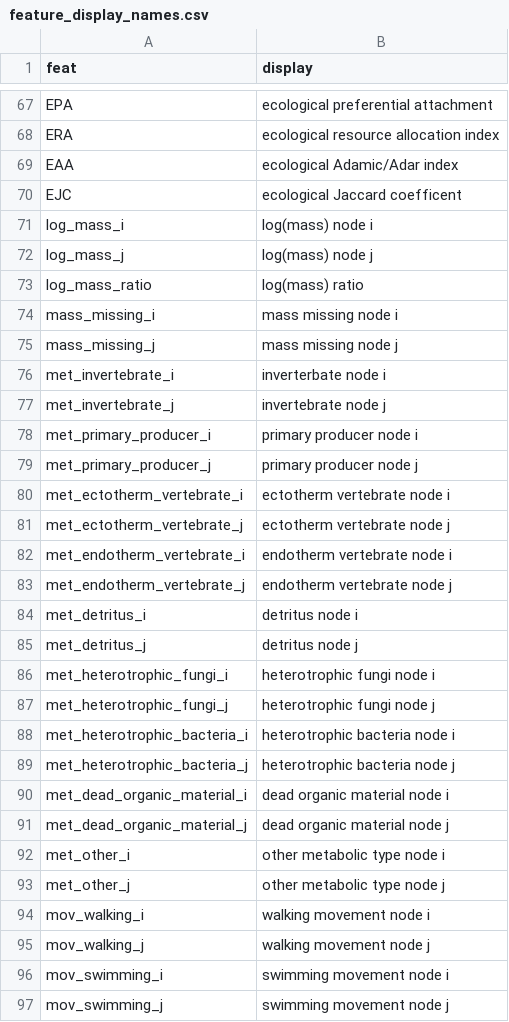
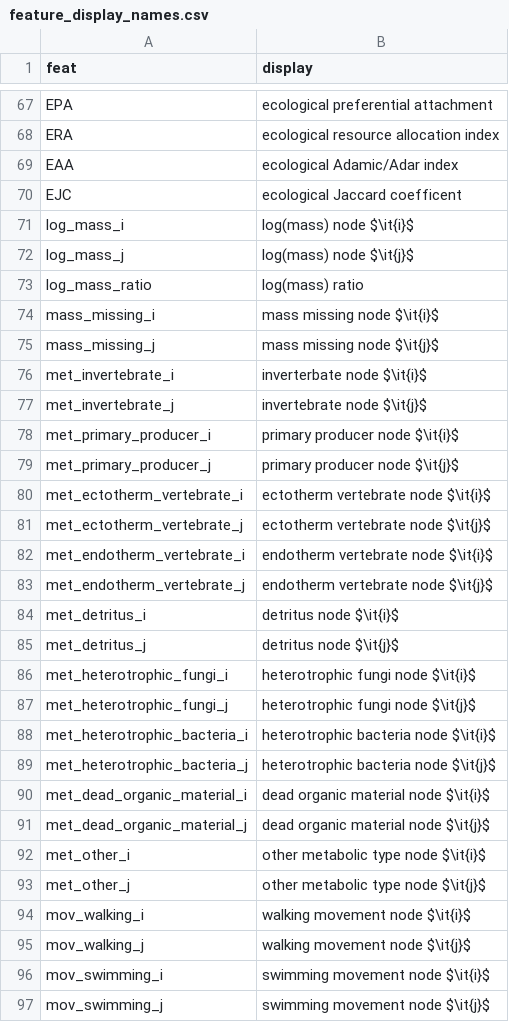
Before and after one commit to lucyvk/food_web_link_prediction, a CSV file: Real_Networks/feature_display_names.csv, drawn as a sheet; only a part is shown, gaps mark what is left out; the diff covers the shown part only.

Commit message:
italicize in display names

```diff
--- a/Real_Networks/feature_display_names.csv
+++ b/Real_Networks/feature_display_names.csv
@@ -70,28 +70,28 @@ EAA,ecological Adamic/Adar index
 EJC,ecological Jaccard coefficent
-log_mass_i,log(mass) node i
-log_mass_j,log(mass) node j
+log_mass_i,log(mass) node $\it{i}$
+log_mass_j,log(mass) node $\it{j}$
 log_mass_ratio,log(mass) ratio
-mass_missing_i,mass missing node i
-mass_missing_j,mass missing node j
-met_invertebrate_i,inverterbate node i
-met_invertebrate_j,invertebrate node j
-met_primary_producer_i,primary producer node i
-met_primary_producer_j,primary producer node j
-met_ectotherm_vertebrate_i,ectotherm vertebrate node i
-met_ectotherm_vertebrate_j,ectotherm vertebrate node j
-met_endotherm_vertebrate_i,endotherm vertebrate node i
-met_endotherm_vertebrate_j,endotherm vertebrate node j
-met_detritus_i,detritus node i
-met_detritus_j,detritus node j
-met_heterotrophic_fungi_i,heterotrophic fungi node i
-met_heterotrophic_fungi_j,heterotrophic fungi node j
-met_heterotrophic_bacteria_i,heterotrophic bacteria node i
-met_heterotrophic_bacteria_j,heterotrophic bacteria node j
-met_dead_organic_material_i,dead organic material node i
-met_dead_organic_material_j,dead organic material node j
-met_other_i,other metabolic type node i
-met_other_j,other metabolic type node j
-mov_walking_i,walking movement node i
-mov_walking_j,walking movement node j
-mov_swimming_i,swimming movement node i
-mov_swimming_j,swimming movement node j
+mass_missing_i,mass missing node $\it{i}$
+mass_missing_j,mass missing node $\it{j}$
+met_invertebrate_i,inverterbate node $\it{i}$
+met_invertebrate_j,invertebrate node $\it{j}$
+met_primary_producer_i,primary producer node $\it{i}$
+met_primary_producer_j,primary producer node $\it{j}$
+met_ectotherm_vertebrate_i,ectotherm vertebrate node $\it{i}$
+met_ectotherm_vertebrate_j,ectotherm vertebrate node $\it{j}$
+met_endotherm_vertebrate_i,endotherm vertebrate node $\it{i}$
+met_endotherm_vertebrate_j,endotherm vertebrate node $\it{j}$
+met_detritus_i,detritus node $\it{i}$
+met_detritus_j,detritus node $\it{j}$
+met_heterotrophic_fungi_i,heterotrophic fungi node $\it{i}$
+met_heterotrophic_fungi_j,heterotrophic fungi node $\it{j}$
+met_heterotrophic_bacteria_i,heterotrophic bacteria node $\it{i}$
+met_heterotrophic_bacteria_j,heterotrophic bacteria node $\it{j}$
+met_dead_organic_material_i,dead organic material node $\it{i}$
+met_dead_organic_material_j,dead organic material node $\it{j}$
+met_other_i,other metabolic type node $\it{i}$
+met_other_j,other metabolic type node $\it{j}$
+mov_walking_i,walking movement node $\it{i}$
+mov_walking_j,walking movement node $\it{j}$
+mov_swimming_i,swimming movement node $\it{i}$
+mov_swimming_j,swimming movement node $\it{j}$
```
Also changed, not shown: 42 edited cells elsewhere in this file.
